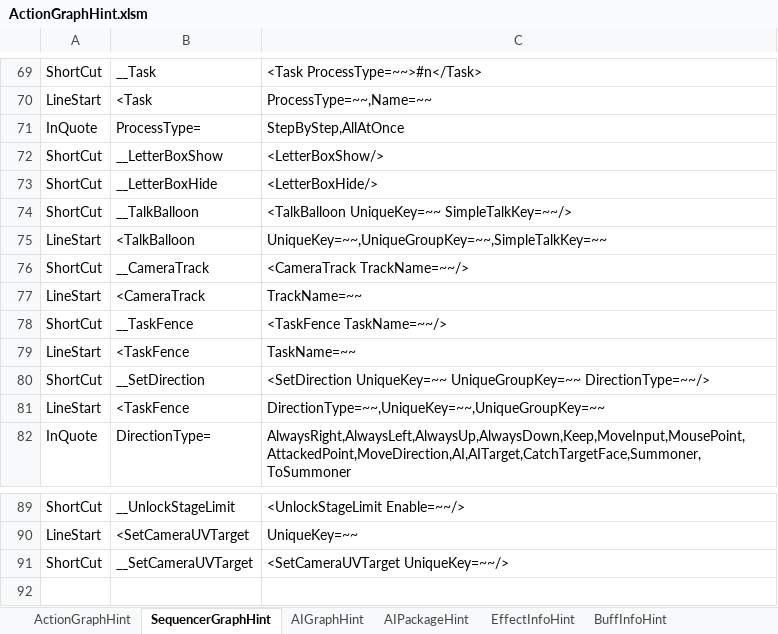
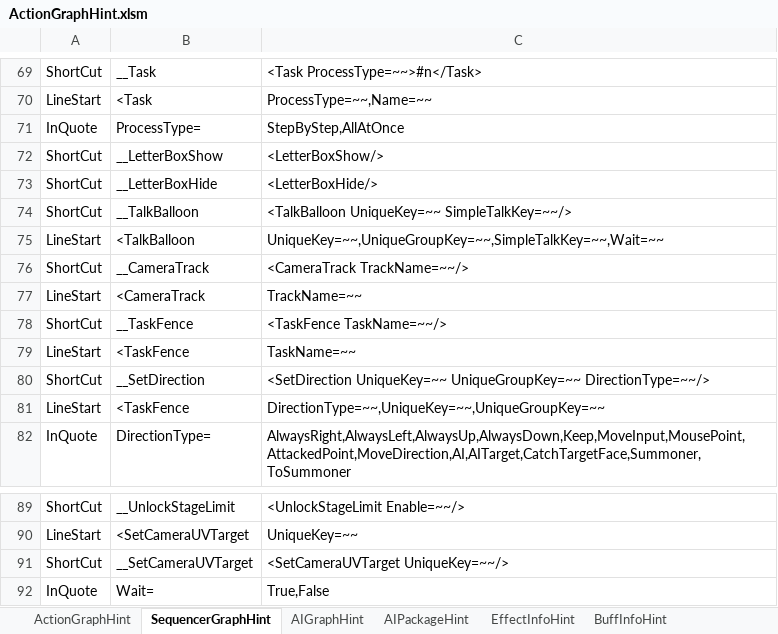
Before and after one commit to NEtuee/ProjectMS, an Excel workbook: Tools/ActionGraphHint.xlsm, sheet SequencerGraphHint, drawn as a sheet; only a part is shown, gaps mark what is left out; values as stored, in another font and other column widths than the file's, no borders; the diff names each change by its address in the sheet, - before the commit and + after, or states it on an @@ line.

```diff
--- a/Tools/ActionGraphHint.xlsm (sheet SequencerGraphHint)
+++ b/Tools/ActionGraphHint.xlsm (sheet SequencerGraphHint)
-C75: UniqueKey=~~,UniqueGroupKey=~~,SimpleTalkKey=~~
+C75: UniqueKey=~~,UniqueGroupKey=~~,SimpleTalkKey=~~,Wait=~~
+row 92: InQuote | Wait= | True,False
```
Also changed, not shown: 13 other files.
